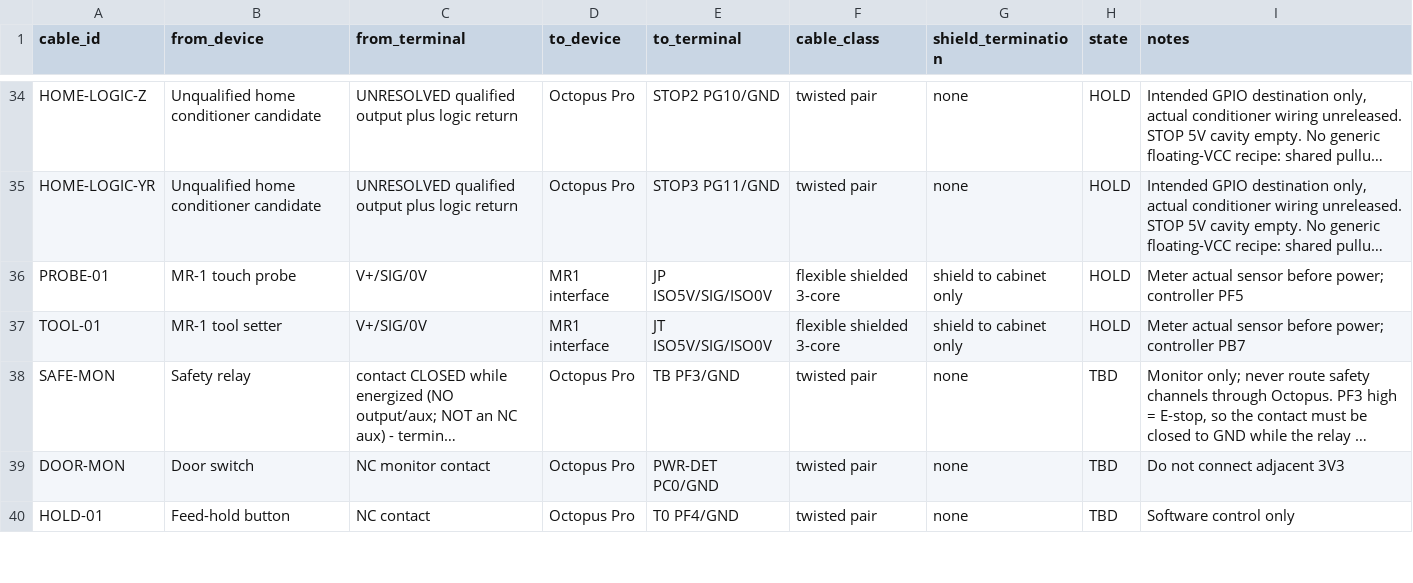
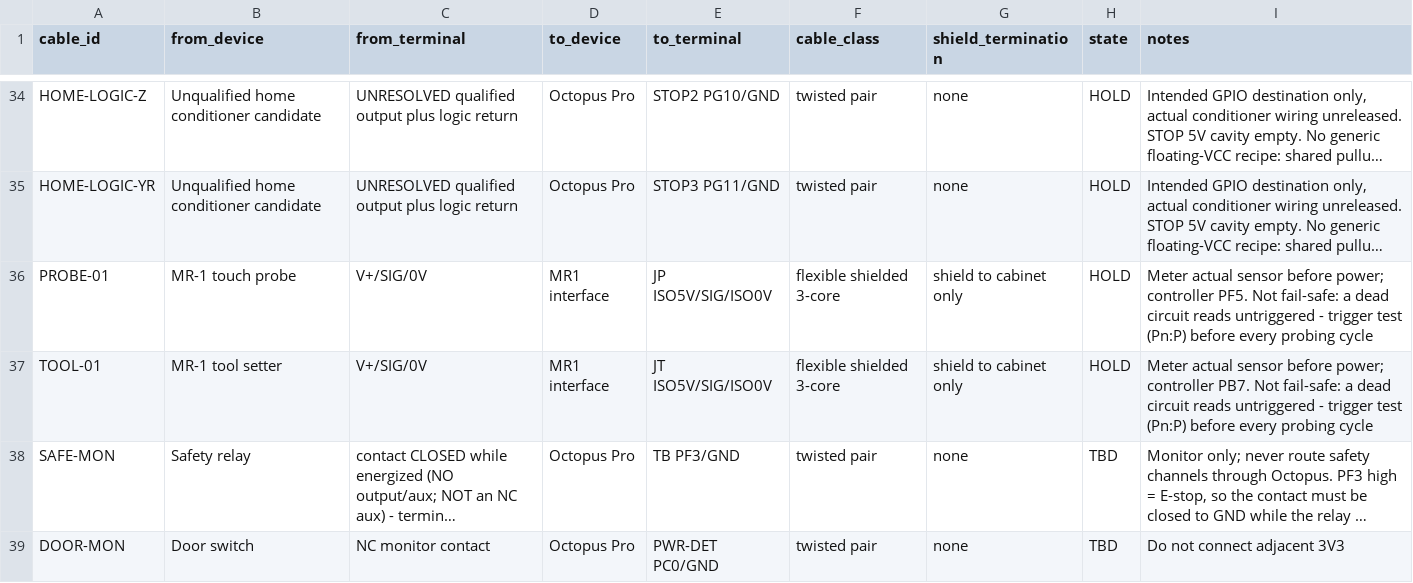
Before and after one commit to DeadlySIn777/FluidNC-OCTOPUS-PRO-GRBLHAL, a CSV file: docs/wiring/mr1/cable-schedule.csv, drawn as a sheet; only a part is shown, gaps mark what is left out; the shorter side is filled out with more unchanged rows; long unchanged cells end in …; the diff names each change by its address in the sheet, - before the commit and + after, or states it on an @@ line.

```diff
--- a/docs/wiring/mr1/cable-schedule.csv
+++ b/docs/wiring/mr1/cable-schedule.csv
-I36 (notes): …power; controller PF5
+I36 (notes): …power; controller PF5. Not fail-safe: a dead circuit reads untriggered - trigger test (Pn:P) before every probing cycle
-I37 (notes): …power; controller PB7
+I37 (notes): …power; controller PB7. Not fail-safe: a dead circuit reads untriggered - trigger test (Pn:P) before every probing cycle
```
Also changed, not shown: grblHAL-STM32F4/mr1/cable-schedule.csv, 18 other files.
